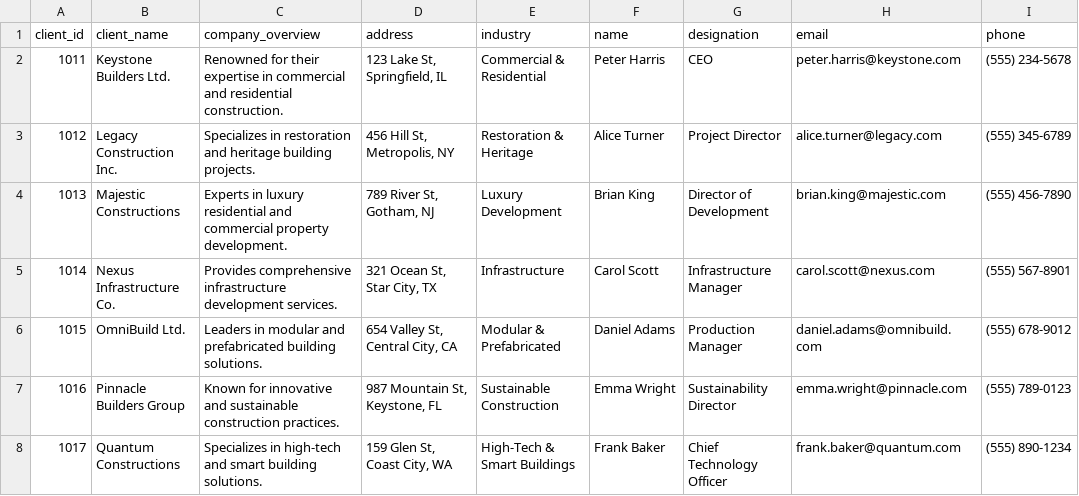
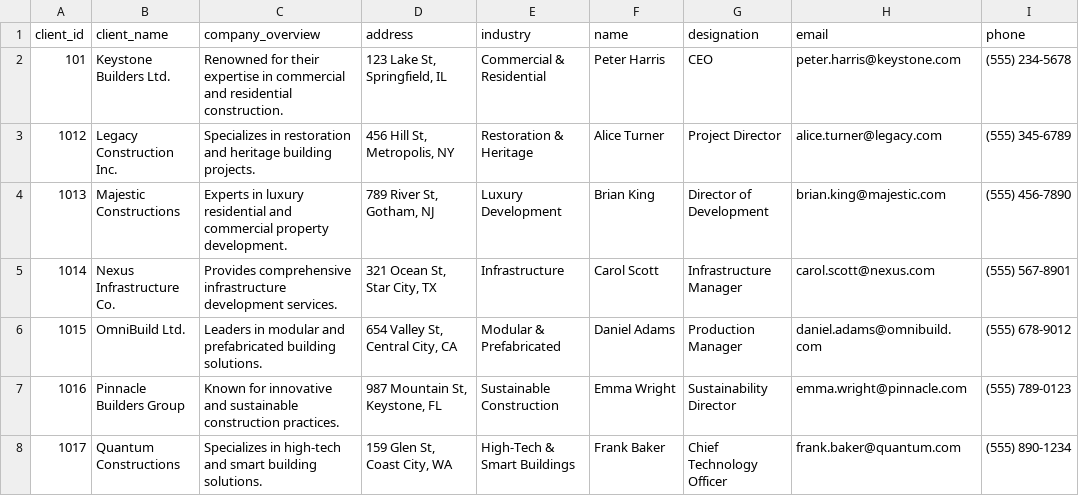
Before and after one commit to rishabhnarang89/data_repo_mock, a CSV file: customer_info.csv, drawn as a sheet; only a part is shown.

Commit message:
Update customer_info.csv

```diff
--- a/customer_info.csv
+++ b/customer_info.csv
@@ -1,3 +1,3 @@
 "client_id";"client_name";"company_overview";"address";"industry";"name";"designation";"email";"phone"
-"1011";"Keystone Builders Ltd.";"Renowned for their expertise in commercial and residential construction.";"123 Lake St, Springfield, IL";"Commercial & Residential";"Peter Harris";"CEO";"peter.harris@keystone.com";"(555) 234-5678"
+"101";"Keystone Builders Ltd.";"Renowned for their expertise in commercial and residential construction.";"123 Lake St, Springfield, IL";"Commercial & Residential";"Peter Harris";"CEO";"peter.harris@keystone.com";"(555) 234-5678"
 "1012";"Legacy Construction Inc.";"Specializes in restoration and heritage building projects.";"456 Hill St, Metropolis, NY";"Restoration & Heritage";"Alice Turner";"Project Director";"alice.turner@legacy.com";"(555) 345-6789"
```
